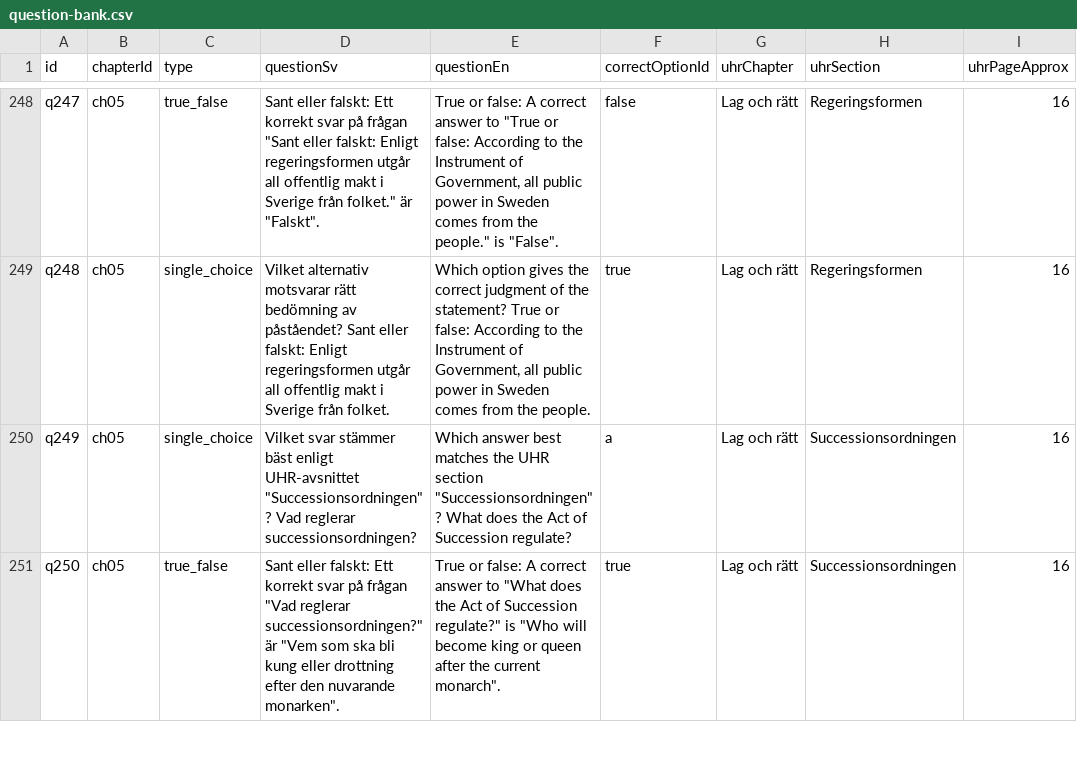
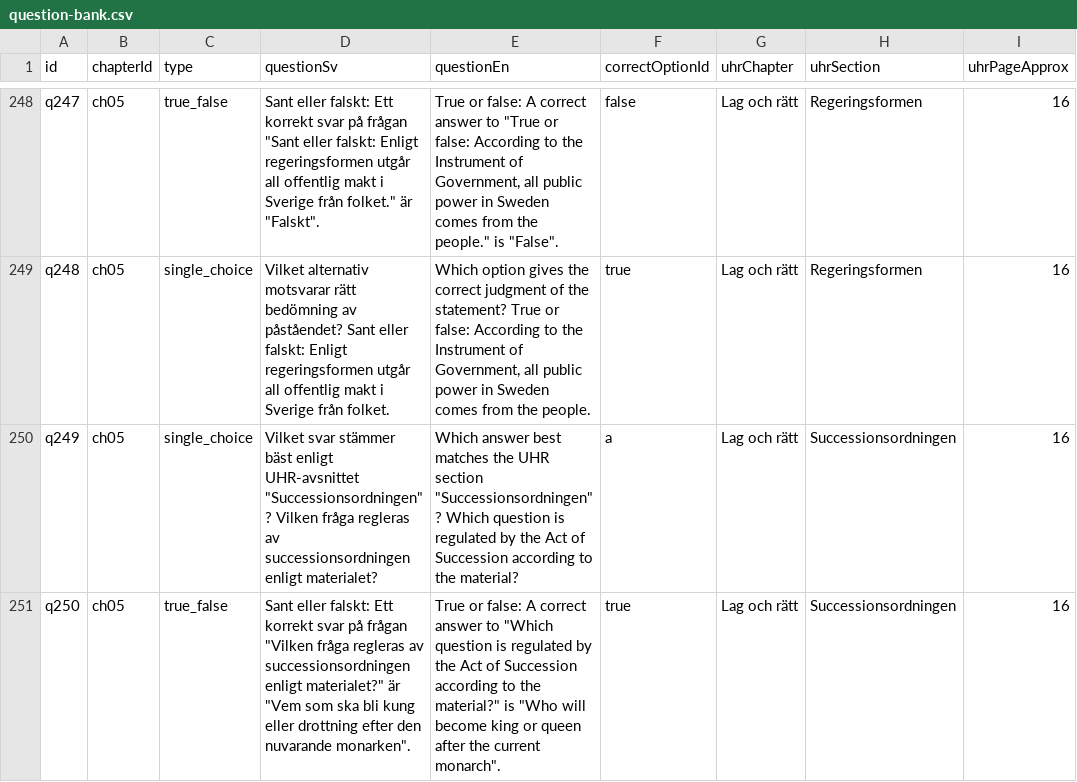
Before and after one commit to SzeChunYiu/Swedish_Civic_Test, a CSV file: content/question-bank.csv, drawn as a sheet; only a part is shown, gaps mark what is left out; the diff covers the shown part only; the diff names each change by its address in the sheet, - before the commit and + after, or states it on an @@ line.

```diff
--- a/content/question-bank.csv
+++ b/content/question-bank.csv
-D250 (questionSv): …UHR-avsnittet "Successionsordningen"? Vad reglerar successionsordningen?
+D250 (questionSv): …UHR-avsnittet "Successionsordningen"? Vilken fråga regleras av successionsordningen enligt materialet?
-E250 (questionEn): …section "Successionsordningen"? What does the Act of Succession regulate?
+E250 (questionEn): …section "Successionsordningen"? Which question is regulated by the Act of Succession according to the material?
-D251 (questionSv): …på frågan "Vad reglerar successionsordningen?" är "Vem…
+D251 (questionSv): …på frågan "Vilken fråga regleras av successionsordningen enligt materialet?" är "Vem…
-E251 (questionEn): …answer to "What does the Act of Succession regulate?" is "Who…
+E251 (questionEn): …answer to "Which question is regulated by the Act of Succession according to the material?" is "Who…
```
Also changed, not shown: 6 edited cells elsewhere in this file, 12 other files.
